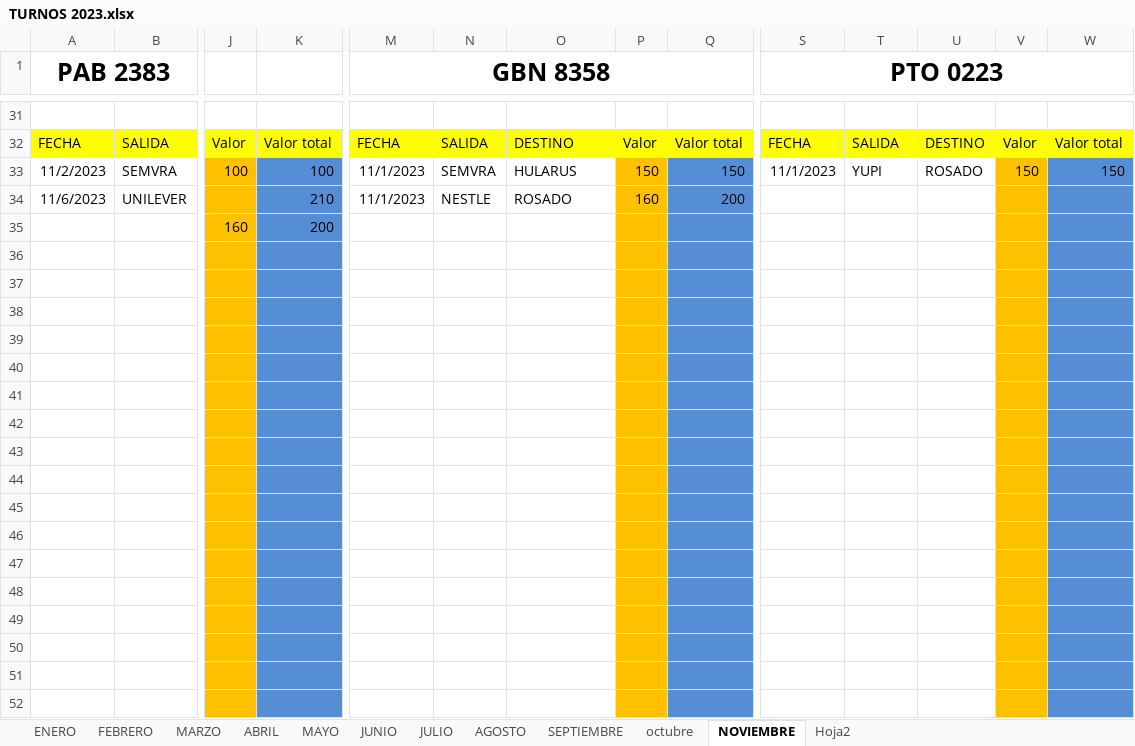
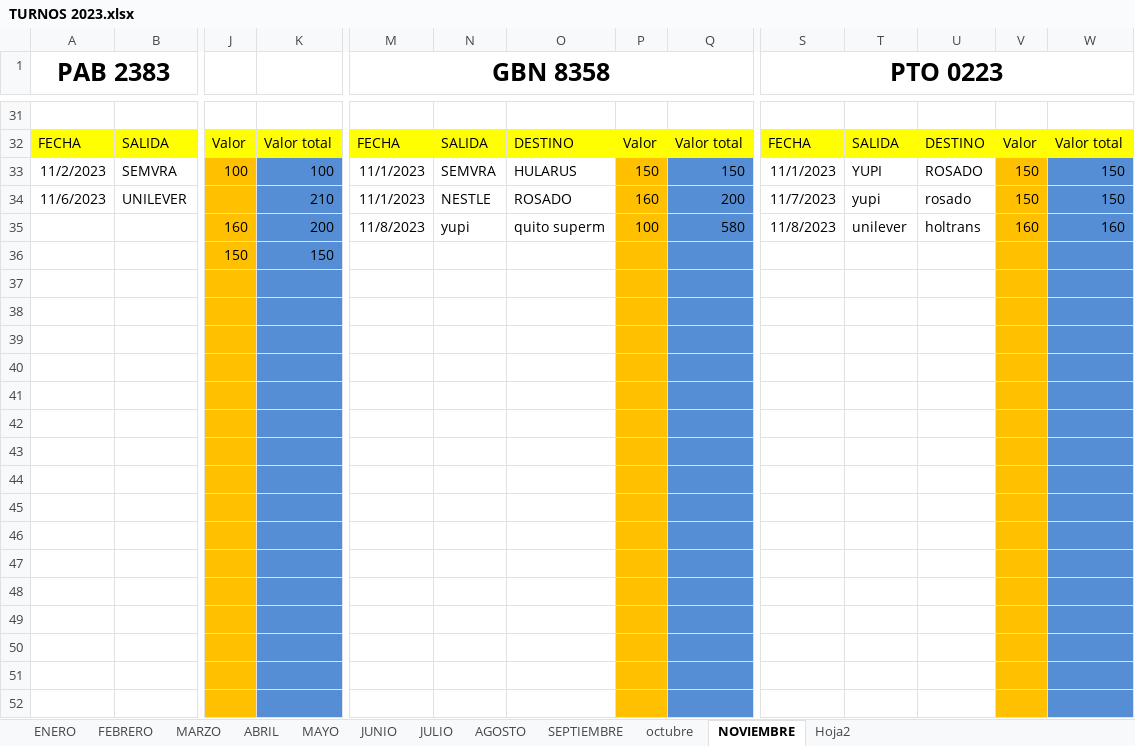
Before and after one commit to ABRILTRANS/OFICINA, an Excel workbook: DOC 2023/TURNOS 2023.xlsx, sheet NOVIEMBRE, drawn as a sheet; only a part is shown, gaps mark what is left out; the shorter side is filled out with more unchanged rows; values as stored, in another font and other column widths than the file's, no borders; addresses are those after the commit; rows hold the shown columns only; the diff covers the shown part only; the diff names each change by its address in the sheet, - before the commit and + after, or states it on an @@ line.

```diff
--- a/DOC 2023/TURNOS 2023.xlsx (sheet NOVIEMBRE)
+++ b/DOC 2023/TURNOS 2023.xlsx (sheet NOVIEMBRE)
-S34 (PTO 0223): (empty)
+S34 (PTO 0223): 11/7/2023
-T34: (empty)
+T34: yupi
-U34: (empty)
+U34: rosado
-V34: (empty)
+V34: 150
-W34: (empty)
+W34: 150
+row 35:  |  | 160 | 200 | 11/8/2023 | yupi | quito superm | 100 | 580 | 11/8/2023 | unilever | holtrans | 160 | 160
+row 36:  |  | 150 | 150
-row 37:  |  | 160 | 200
+row 37: (empty)
+row 38: (empty)
+row 39: (empty)
+row 40: (empty)
+row 41: (empty)
+row 42: (empty)
+row 43: (empty)
+row 44: (empty)
+row 45: (empty)
+row 46: (empty)
+row 47: (empty)
+row 48: (empty)
+row 49: (empty)
+row 50: (empty)
+row 51: (empty)
+row 52: (empty)
```
Also changed, not shown: 10 added rows, 27 removed rows, 4 moved rows and 39 edited cells elsewhere in this sheet.
